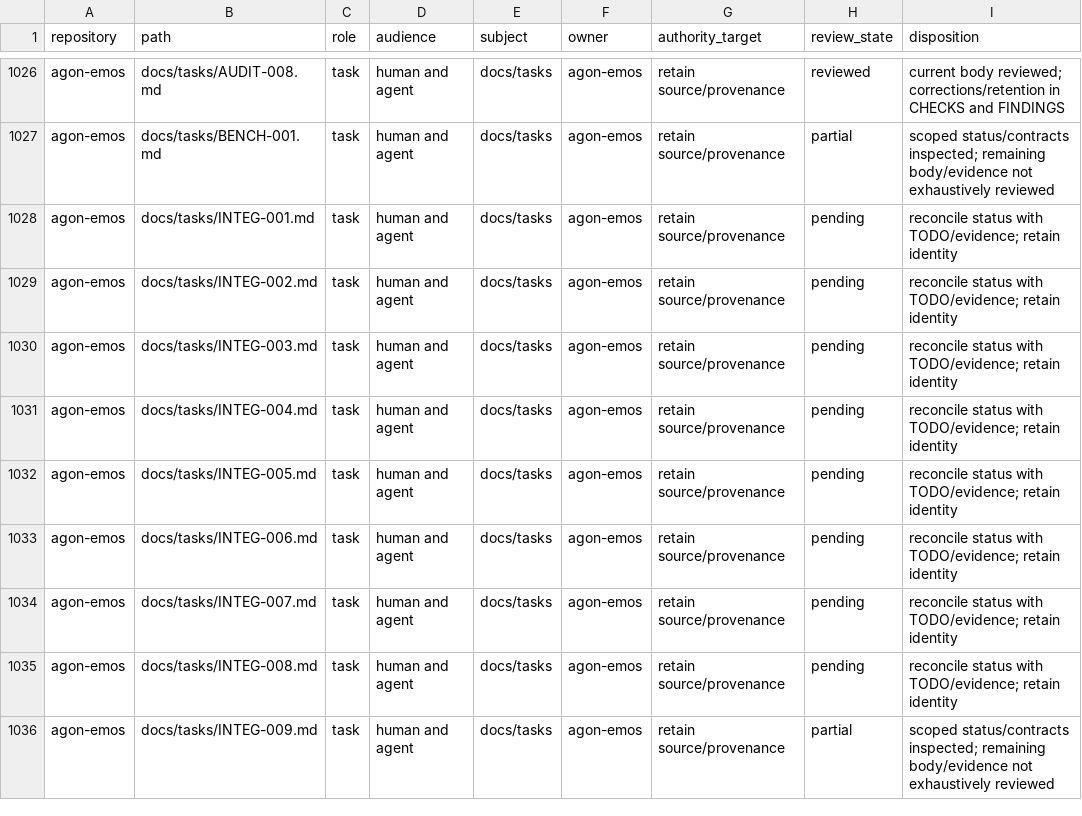
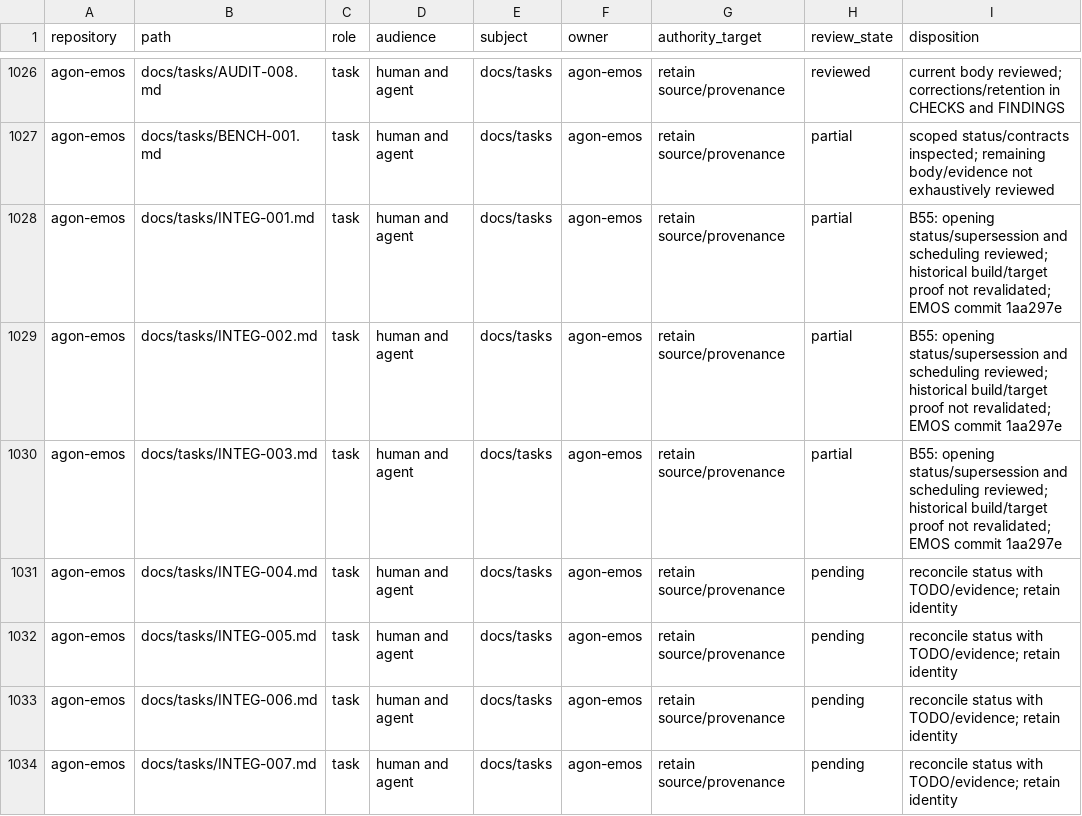
Before and after one commit to bgates747/agon-extender, a CSV file: docs/tasks/AUDIT-009/INVENTORY.csv, drawn as a sheet; only a part is shown, gaps mark what is left out; the shorter side is filled out with more unchanged rows.

Commit message:
Record early EMOS integration audit and historical probe scope

```diff
--- a/docs/tasks/AUDIT-009/INVENTORY.csv
+++ b/docs/tasks/AUDIT-009/INVENTORY.csv
@@ -1027,5 +1027,5 @@ agon-emos,docs/tasks/AUDIT-008.md,task,human and agent,docs/tasks,agon-emos,reta
 agon-emos,docs/tasks/BENCH-001.md,task,human and agent,docs/tasks,agon-emos,retain source/provenance,partial,scoped status/contracts inspected; remaining body/evidence not exhaustively reviewed
-agon-emos,docs/tasks/INTEG-001.md,task,human and agent,docs/tasks,agon-emos,retain source/provenance,pending,reconcile status with TODO/evidence; retain identity
-agon-emos,docs/tasks/INTEG-002.md,task,human and agent,docs/tasks,agon-emos,retain source/provenance,pending,reconcile status with TODO/evidence; retain identity
-agon-emos,docs/tasks/INTEG-003.md,task,human and agent,docs/tasks,agon-emos,retain source/provenance,pending,reconcile status with TODO/evidence; retain identity
+agon-emos,docs/tasks/INTEG-001.md,task,human and agent,docs/tasks,agon-emos,retain source/provenance,partial,B55: opening status/supersession and scheduling reviewed; historical build/target proof not revalidated; EMOS commit 1aa297e
+agon-emos,docs/tasks/INTEG-002.md,task,human and agent,docs/tasks,agon-emos,retain source/provenance,partial,B55: opening status/supersession and scheduling reviewed; historical build/target proof not revalidated; EMOS commit 1aa297e
+agon-emos,docs/tasks/INTEG-003.md,task,human and agent,docs/tasks,agon-emos,retain source/provenance,partial,B55: opening status/supersession and scheduling reviewed; historical build/target proof not revalidated; EMOS commit 1aa297e
 agon-emos,docs/tasks/INTEG-004.md,task,human and agent,docs/tasks,agon-emos,retain source/provenance,pending,reconcile status with TODO/evidence; retain identity
```
Also changed, not shown: 6 other files.
